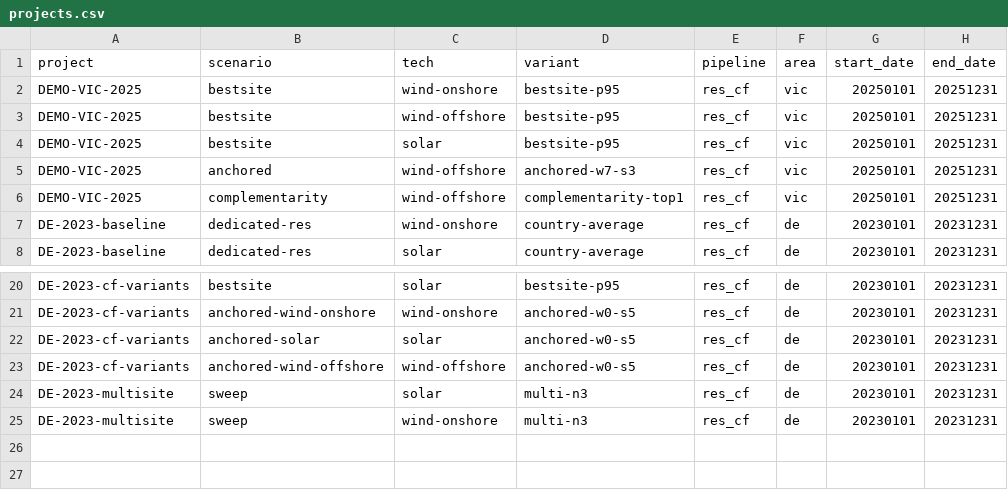
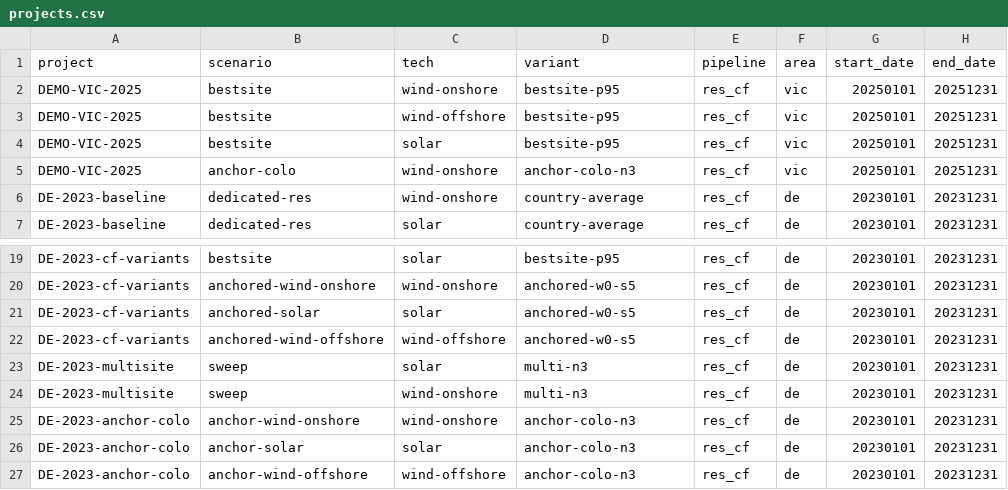
Before and after one commit to Paul-Particle/lcox-steel, a CSV file: config/projects.csv, drawn as a sheet; only a part is shown, gaps mark what is left out.

```diff
--- a/config/projects.csv
+++ b/config/projects.csv
@@ -4,4 +4,3 @@ DEMO-VIC-2025,bestsite,wind-offshore,bestsite-p95,res_cf,vic,20250101,20251231
 DEMO-VIC-2025,bestsite,solar,bestsite-p95,res_cf,vic,20250101,20251231
-DEMO-VIC-2025,anchored,wind-offshore,anchored-w7-s3,res_cf,vic,20250101,20251231
-DEMO-VIC-2025,complementarity,wind-offshore,complementarity-top1,res_cf,vic,20250101,20251231
+DEMO-VIC-2025,anchor-colo,wind-onshore,anchor-colo-n3,res_cf,vic,20250101,20251231
 DE-2023-baseline,dedicated-res,wind-onshore,country-average,res_cf,de,20230101,20231231
@@ -25 +24,4 @@ DE-2023-multisite,sweep,solar,multi-n3,res_cf,de,20230101,20231231
 DE-2023-multisite,sweep,wind-onshore,multi-n3,res_cf,de,20230101,20231231
+DE-2023-anchor-colo,anchor-wind-onshore,wind-onshore,anchor-colo-n3,res_cf,de,20230101,20231231
+DE-2023-anchor-colo,anchor-solar,solar,anchor-colo-n3,res_cf,de,20230101,20231231
+DE-2023-anchor-colo,anchor-wind-offshore,wind-offshore,anchor-colo-n3,res_cf,de,20230101,20231231
```
Also changed, not shown: 1 other file.
